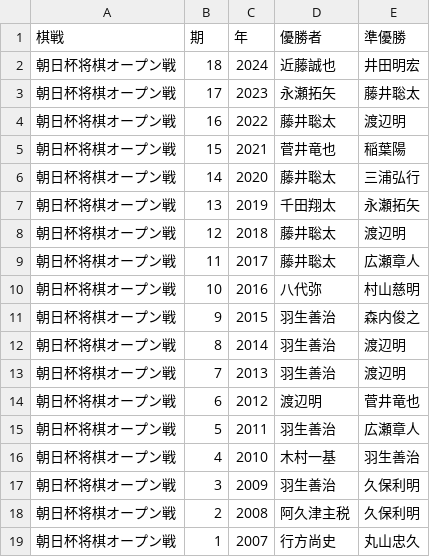
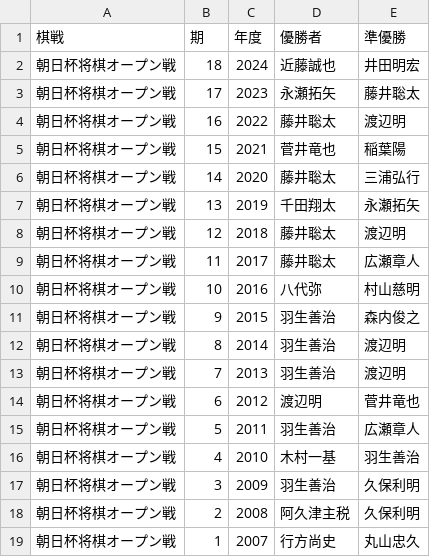
Before and after one commit to ulti-shogi/beta-open, a CSV file: title/asahi.csv, drawn as a sheet.

```diff
--- a/title/asahi.csv
+++ b/title/asahi.csv
@@ -1,2 +1,2 @@
-棋戦,期,年,優勝者,準優勝
+棋戦,期,年度,優勝者,準優勝
 朝日杯将棋オープン戦,18,2024,近藤誠也,井田明宏
```
Also changed, not shown: title/ginga.csv, title/kakogawa.csv, 1 other file.
